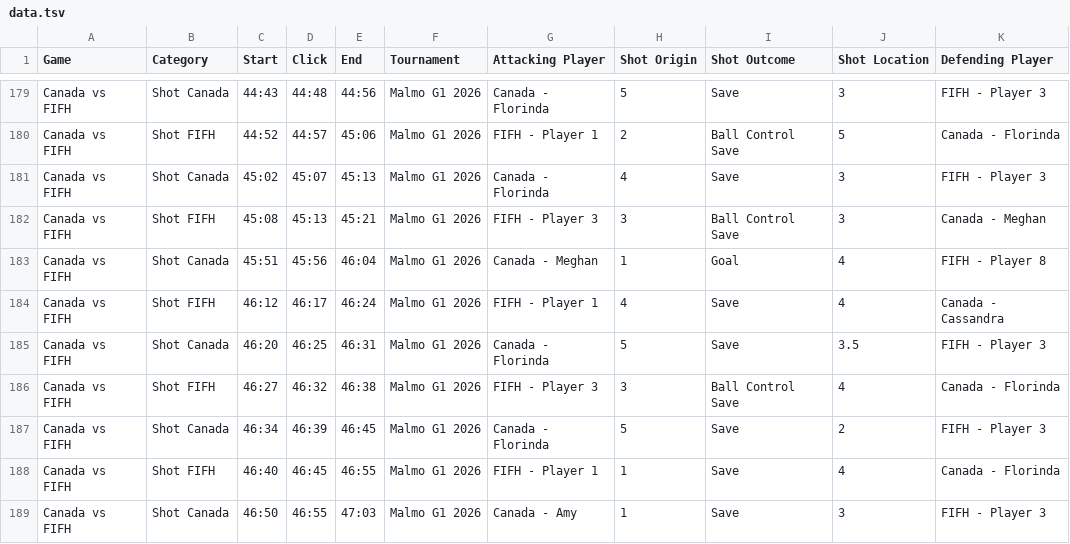
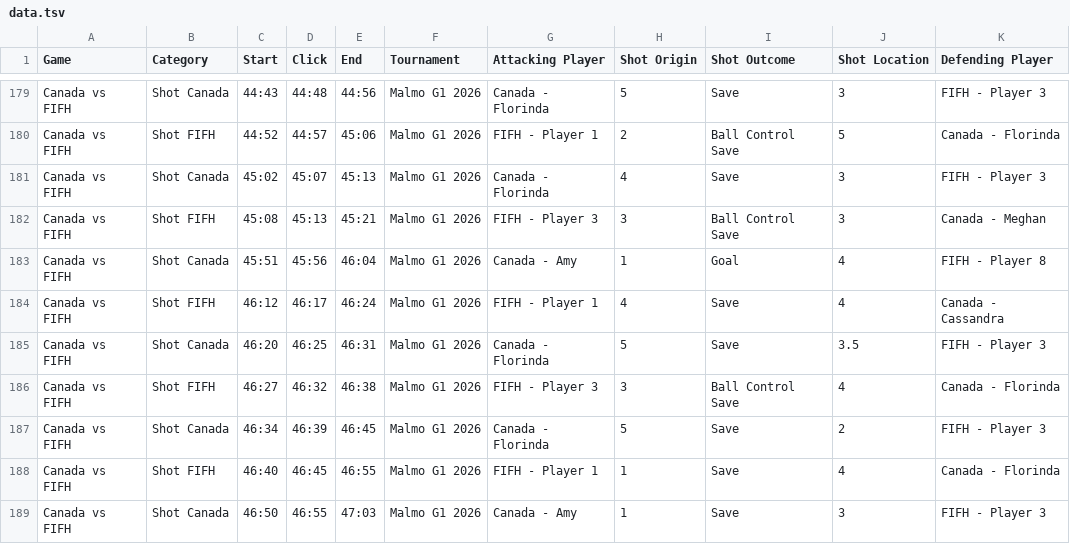
Before and after one commit to druskim/Women_stats_dashboard, a TSV file: opponents/public/data.tsv, drawn as a sheet; only a part is shown, gaps mark what is left out.

```diff
--- a/opponents/public/data.tsv
+++ b/opponents/public/data.tsv
@@ -182,3 +182,3 @@ Canada vs FIFH	Shot Canada	45:02	45:07	45:13	Malmo G1 2026	Canada - Florinda	4	S
 Canada vs FIFH	Shot FIFH	45:08	45:13	45:21	Malmo G1 2026	FIFH - Player 3	3	Ball Control Save	3	Canada - Meghan
-Canada vs FIFH	Shot Canada	45:51	45:56	46:04	Malmo G1 2026	Canada - Meghan	1	Goal	4	FIFH - Player 8
+Canada vs FIFH	Shot Canada	45:51	45:56	46:04	Malmo G1 2026	Canada - Amy	1	Goal	4	FIFH - Player 8
 Canada vs FIFH	Shot FIFH	46:12	46:17	46:24	Malmo G1 2026	FIFH - Player 1	4	Save	4	Canada - Cassandra
```
Also changed, not shown: 2 other files.
